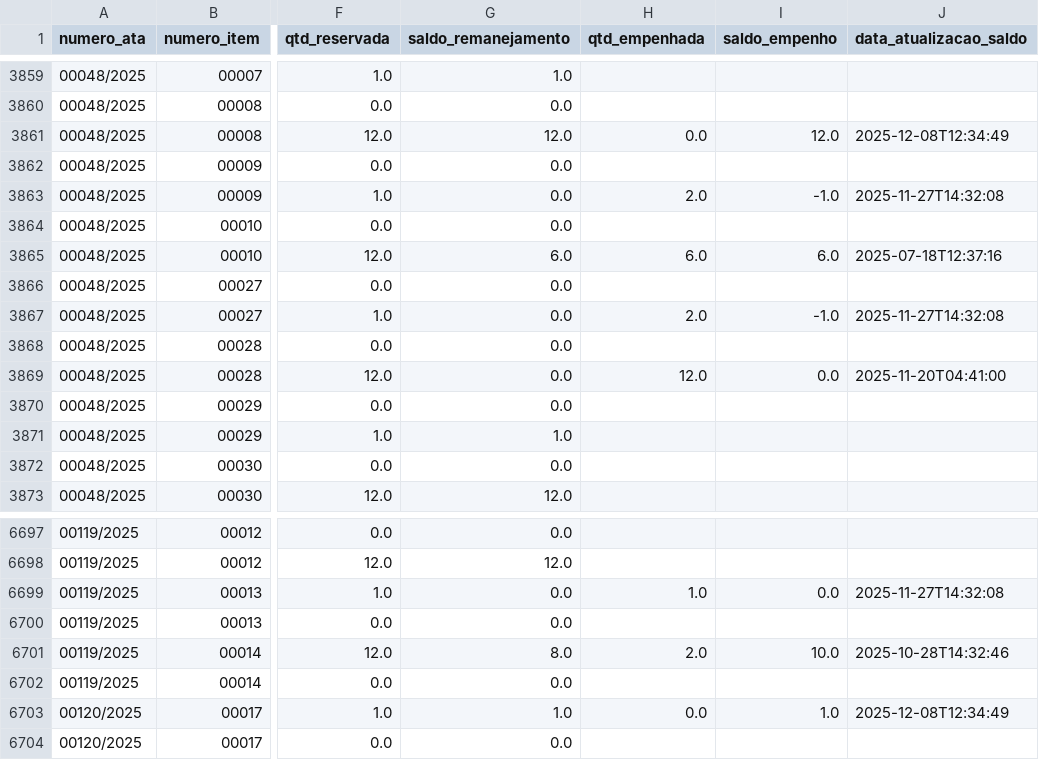
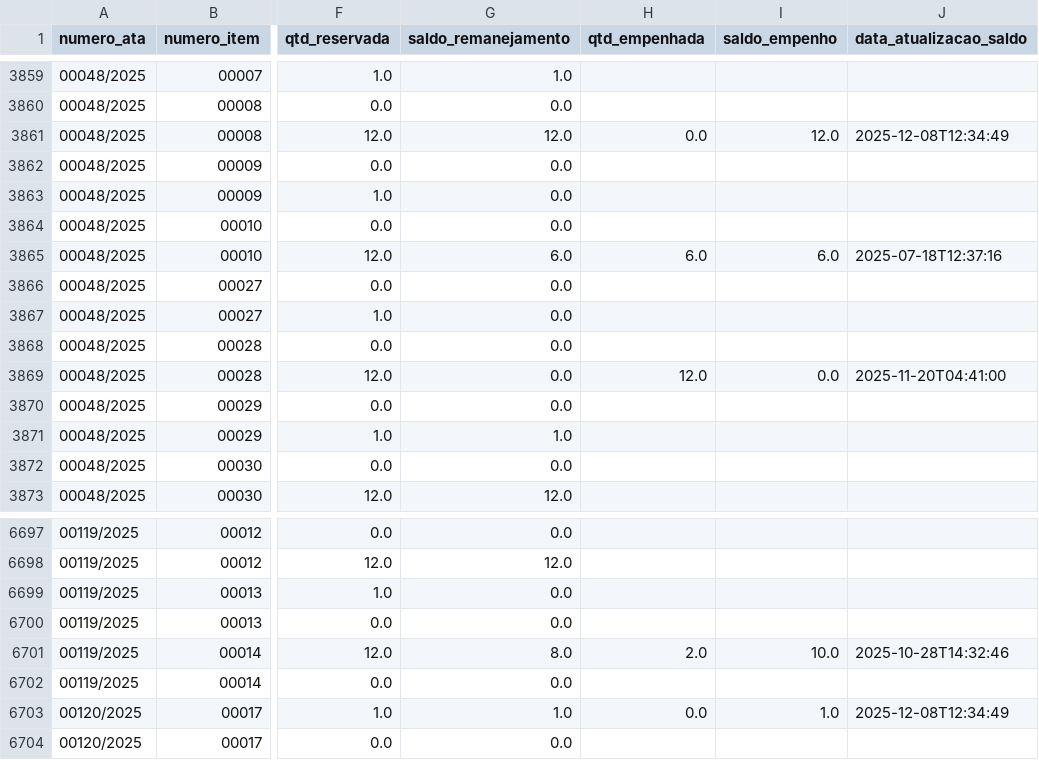
Before and after one commit to tingolopes/comprasv2, a CSV file: data/banco_atas_saldos_unidadesParticipantes.csv, drawn as a sheet; only a part is shown, gaps mark what is left out; the diff names each change by its address in the sheet, - before the commit and + after, or states it on an @@ line.

Commit message:
Auto-update Bases: 2026-03-02 14:18

```diff
--- a/data/banco_atas_saldos_unidadesParticipantes.csv
+++ b/data/banco_atas_saldos_unidadesParticipantes.csv
-H3863 (qtd_empenhada): 2.0
+H3863 (qtd_empenhada): (empty)
-I3863 (saldo_empenho): -1.0
+I3863 (saldo_empenho): (empty)
-J3863 (data_atualizacao_saldo): 2025-11-27T14:32:08
+J3863 (data_atualizacao_saldo): (empty)
-H3867 (qtd_empenhada): 2.0
+H3867 (qtd_empenhada): (empty)
-I3867 (saldo_empenho): -1.0
+I3867 (saldo_empenho): (empty)
-J3867 (data_atualizacao_saldo): 2025-11-27T14:32:08
+J3867 (data_atualizacao_saldo): (empty)
-H6699 (qtd_empenhada): 1.0
+H6699 (qtd_empenhada): (empty)
-I6699 (saldo_empenho): 0.0
+I6699 (saldo_empenho): (empty)
-J6699 (data_atualizacao_saldo): 2025-11-27T14:32:08
+J6699 (data_atualizacao_saldo): (empty)
```
